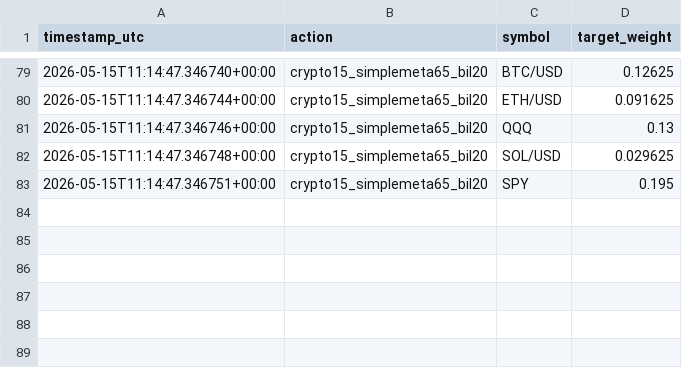
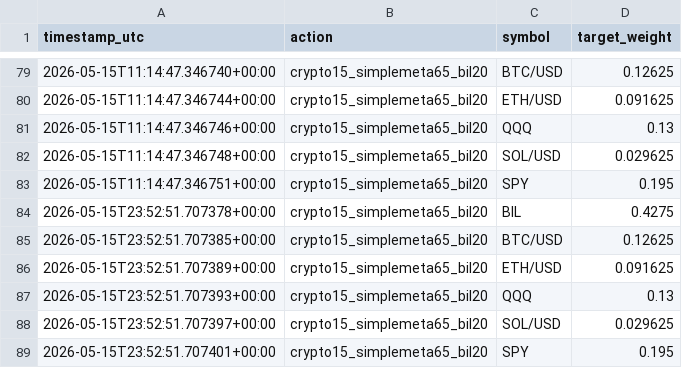
Before and after one commit to FinTechEntrepreneurldz/br_ppo_crypto_v15, a CSV file: logs/target_weights/target_weights.csv, drawn as a sheet; only a part is shown, gaps mark what is left out.

```diff
--- a/logs/target_weights/target_weights.csv
+++ b/logs/target_weights/target_weights.csv
@@ -83 +83,7 @@ timestamp_utc,action,symbol,target_weight
 2026-05-15T11:14:47.346751+00:00,crypto15_simplemeta65_bil20,SPY,0.195
+2026-05-15T23:52:51.707378+00:00,crypto15_simplemeta65_bil20,BIL,0.4275
+2026-05-15T23:52:51.707385+00:00,crypto15_simplemeta65_bil20,BTC/USD,0.12625
+2026-05-15T23:52:51.707389+00:00,crypto15_simplemeta65_bil20,ETH/USD,0.091625
+2026-05-15T23:52:51.707393+00:00,crypto15_simplemeta65_bil20,QQQ,0.13
+2026-05-15T23:52:51.707397+00:00,crypto15_simplemeta65_bil20,SOL/USD,0.029625
+2026-05-15T23:52:51.707401+00:00,crypto15_simplemeta65_bil20,SPY,0.195
```
Also changed, not shown: logs/decisions/decisions.csv, logs/decisions/latest_decision.csv, 5 other files.
